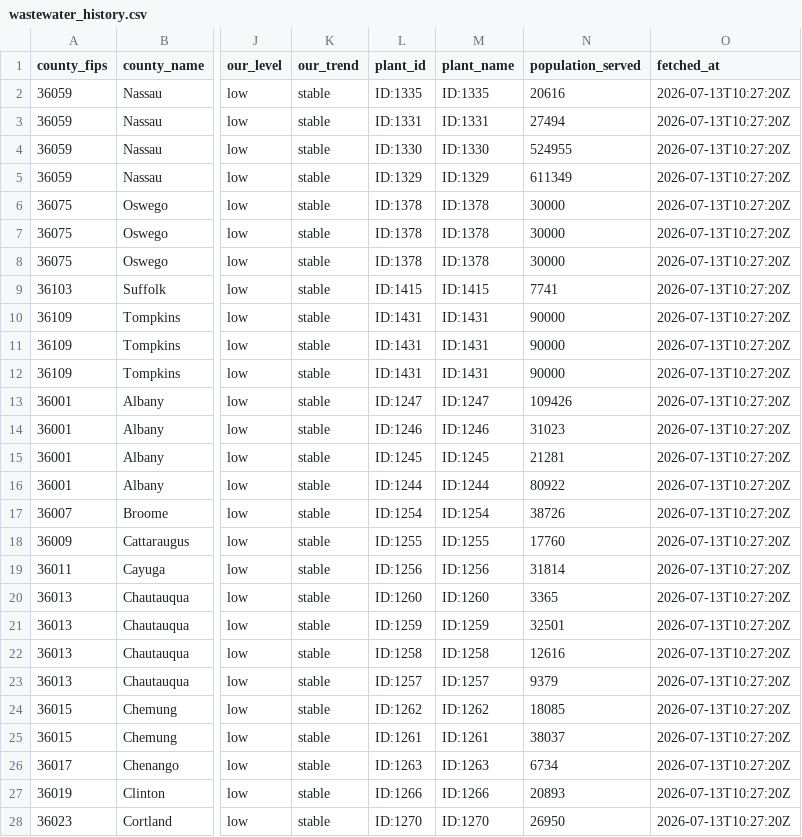
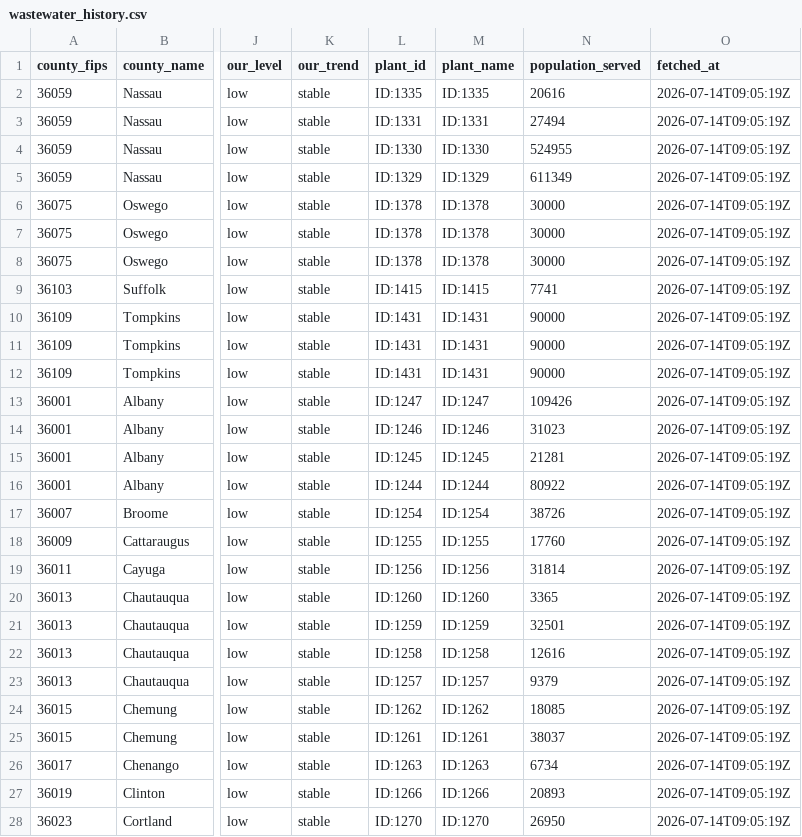
Before and after one commit to mvgailee/ny-health-watch, a CSV file: public/downloads/wastewater_history.csv, drawn as a sheet; only a part is shown, gaps mark what is left out; the diff covers the shown part only; the diff names each change by its address in the sheet, - before the commit and + after, or states it on an @@ line.

```diff
--- a/public/downloads/wastewater_history.csv
+++ b/public/downloads/wastewater_history.csv
-O2:O28 (fetched_at): 2026-07-13T10:27:20Z
+O2:O28 (fetched_at): 2026-07-14T09:05:19Z
```
Also changed, not shown: 110 edited cells elsewhere in this file, public/downloads/wastewater_by_county_latest.csv, 3 other files.
